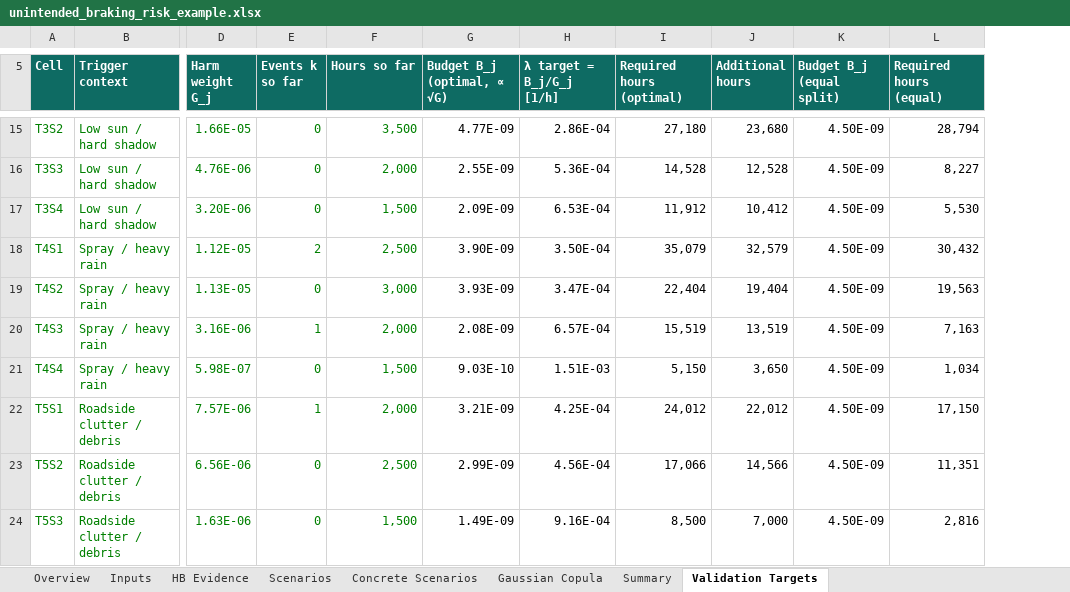
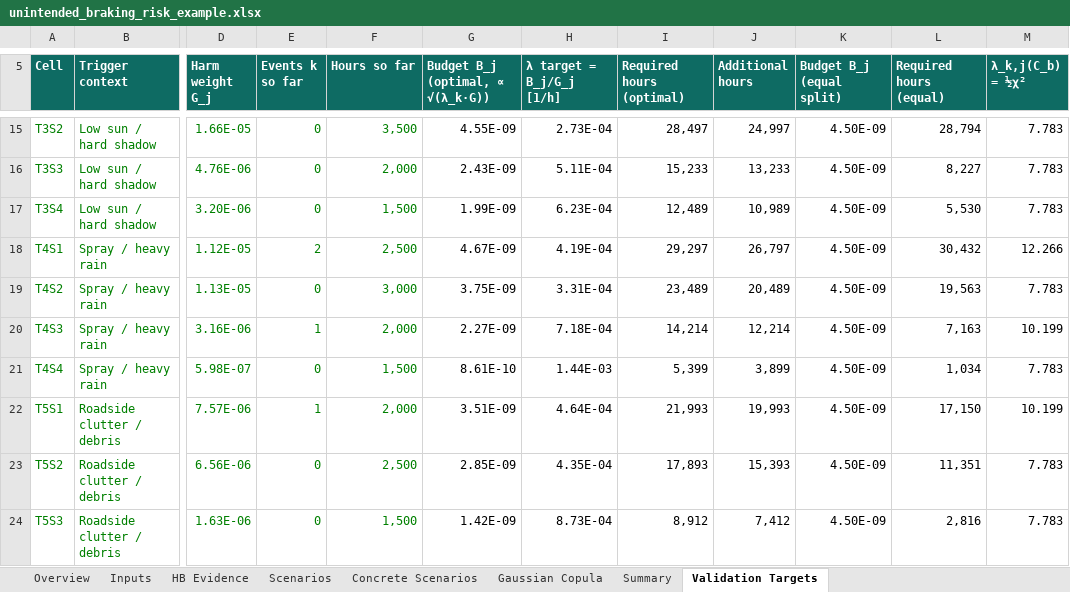
Before and after one commit to dfeldmann-bot/sotif-risk-course, an Excel workbook: tools/unintended_braking_risk_example.xlsx, sheet Validation Targets, drawn as a sheet; only a part is shown, gaps mark what is left out; values as stored, in another font and other column widths than the file's, no borders; removed rows and columns are numbered as before the commit, all else as after; the diff covers the shown part only; the diff names each change by its address in the sheet, - before the commit and + after, or states it on an @@ line.

```diff
--- a/tools/unintended_braking_risk_example.xlsx (sheet Validation Targets)
+++ b/tools/unintended_braking_risk_example.xlsx (sheet Validation Targets)
-column G (Budget B_j (optimal, ∝ √G)), rows 15-24: 4.77E-09 | 2.55E-09 | 2.09E-09 | 3.90E-09 | 3.93E-09 | 2.08E-09 | 9.03E-10 | 3.21E-09 | 2.99E-09 | 1.49E-09
+column G (Budget B_j (optimal, ∝ √(λ_k·G))), rows 15-24: 4.55E-09 | 2.43E-09 | 1.99E-09 | 4.67E-09 | 3.75E-09 | 2.27E-09 | 8.61E-10 | 3.51E-09 | 2.85E-09 | 1.42E-09
+column M (λ_k,j(C_b) = ½χ²), rows 15-24: 7.783 | 7.783 | 7.783 | 12.266 | 7.783 | 10.199 | 7.783 | 10.199 | 7.783 | 7.783
-H15 (λ target = B_j/G_j [1/h]): 2.86E-04
+H15 (λ target = B_j/G_j [1/h]): 2.73E-04
-I15 (Required hours (optimal)): 27,180
+I15 (Required hours (optimal)): 28,497
-J15 (Additional hours): 23,680
+J15 (Additional hours): 24,997
-H16 (λ target = B_j/G_j [1/h]): 5.36E-04
+H16 (λ target = B_j/G_j [1/h]): 5.11E-04
-I16 (Required hours (optimal)): 14,528
+I16 (Required hours (optimal)): 15,233
-J16 (Additional hours): 12,528
+J16 (Additional hours): 13,233
-H17 (λ target = B_j/G_j [1/h]): 6.53E-04
+H17 (λ target = B_j/G_j [1/h]): 6.23E-04
-I17 (Required hours (optimal)): 11,912
+I17 (Required hours (optimal)): 12,489
-J17 (Additional hours): 10,412
+J17 (Additional hours): 10,989
-H18 (λ target = B_j/G_j [1/h]): 3.50E-04
+H18 (λ target = B_j/G_j [1/h]): 4.19E-04
-I18 (Required hours (optimal)): 35,079
+I18 (Required hours (optimal)): 29,297
-J18 (Additional hours): 32,579
+J18 (Additional hours): 26,797
-H19 (λ target = B_j/G_j [1/h]): 3.47E-04
+H19 (λ target = B_j/G_j [1/h]): 3.31E-04
-I19 (Required hours (optimal)): 22,404
+I19 (Required hours (optimal)): 23,489
-J19 (Additional hours): 19,404
+J19 (Additional hours): 20,489
-H20 (λ target = B_j/G_j [1/h]): 6.57E-04
+H20 (λ target = B_j/G_j [1/h]): 7.18E-04
-I20 (Required hours (optimal)): 15,519
+I20 (Required hours (optimal)): 14,214
-J20 (Additional hours): 13,519
+J20 (Additional hours): 12,214
-H21 (λ target = B_j/G_j [1/h]): 1.51E-03
+H21 (λ target = B_j/G_j [1/h]): 1.44E-03
-I21 (Required hours (optimal)): 5,150
+I21 (Required hours (optimal)): 5,399
-J21 (Additional hours): 3,650
+J21 (Additional hours): 3,899
-H22 (λ target = B_j/G_j [1/h]): 4.25E-04
+H22 (λ target = B_j/G_j [1/h]): 4.64E-04
-I22 (Required hours (optimal)): 24,012
+I22 (Required hours (optimal)): 21,993
-J22 (Additional hours): 22,012
+J22 (Additional hours): 19,993
-H23 (λ target = B_j/G_j [1/h]): 4.56E-04
+H23 (λ target = B_j/G_j [1/h]): 4.35E-04
-I23 (Required hours (optimal)): 17,066
+I23 (Required hours (optimal)): 17,893
-J23 (Additional hours): 14,566
+J23 (Additional hours): 15,393
-H24 (λ target = B_j/G_j [1/h]): 9.16E-04
+H24 (λ target = B_j/G_j [1/h]): 8.73E-04
-I24 (Required hours (optimal)): 8,500
+I24 (Required hours (optimal)): 8,912
-J24 (Additional hours): 7,000
+J24 (Additional hours): 7,412
```
Also changed, not shown: 33 edited cells elsewhere in this sheet, 41 other files.
